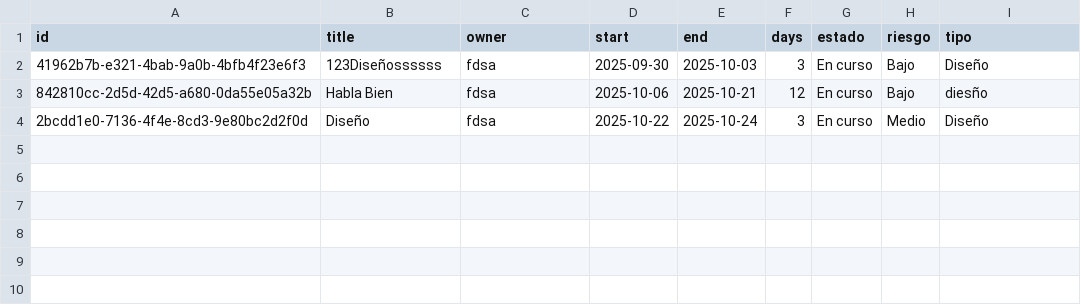
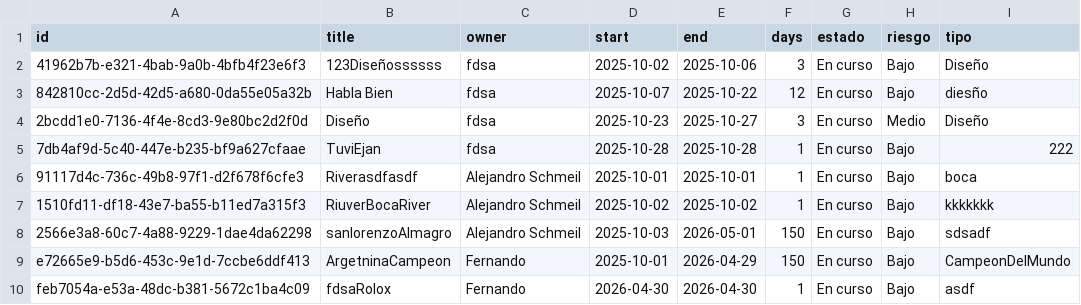
Before and after one commit to lcyta/GanntDepot, a CSV file: data/gn103aj_tasks.csv, drawn as a sheet.

```diff
--- a/data/gn103aj_tasks.csv
+++ b/data/gn103aj_tasks.csv
@@ -1,4 +1,10 @@
 id,title,owner,start,end,days,estado,riesgo,tipo
-41962b7b-e321-4bab-9a0b-4bfb4f23e6f3,123Diseñossssss,fdsa,2025-09-30,2025-10-03,3,En curso,Bajo,Diseño
-842810cc-2d5d-42d5-a680-0da55e05a32b,Habla Bien,fdsa,2025-10-06,2025-10-21,12,En curso,Bajo,diesño
-2bcdd1e0-7136-4f4e-8cd3-9e80bc2d2f0d,Diseño,fdsa,2025-10-22,2025-10-24,3,En curso,Medio,Diseño
+41962b7b-e321-4bab-9a0b-4bfb4f23e6f3,123Diseñossssss,fdsa,2025-10-02,2025-10-06,3,En curso,Bajo,Diseño
+842810cc-2d5d-42d5-a680-0da55e05a32b,Habla Bien,fdsa,2025-10-07,2025-10-22,12,En curso,Bajo,diesño
+2bcdd1e0-7136-4f4e-8cd3-9e80bc2d2f0d,Diseño,fdsa,2025-10-23,2025-10-27,3,En curso,Medio,Diseño
+7db4af9d-5c40-447e-b235-bf9a627cfaae,TuviEjan,fdsa,2025-10-28,2025-10-28,1,En curso,Bajo,222
+91117d4c-736c-49b8-97f1-d2f678f6cfe3,Riverasdfasdf,Alejandro Schmeil,2025-10-01,2025-10-01,1,En curso,Bajo,boca
+1510fd11-df18-43e7-ba55-b11ed7a315f3,RiuverBocaRiver,Alejandro Schmeil,2025-10-02,2025-10-02,1,En curso,Bajo,kkkkkkk
+2566e3a8-60c7-4a88-9229-1dae4da62298,sanlorenzoAlmagro,Alejandro Schmeil,2025-10-03,2026-05-01,150,En curso,Bajo,sdsadf
+e72665e9-b5d6-453c-9e1d-7ccbe6ddf413,ArgetninaCampeon,Fernando,2025-10-01,2026-04-29,150,En curso,Bajo,CampeonDelMundo
+feb7054a-e53a-48dc-b381-5672c1ba4c09,fdsaRolox,Fernando,2026-04-30,2026-04-30,1,En curso,Bajo,asdf
```
Also changed, not shown: 1 other file.
